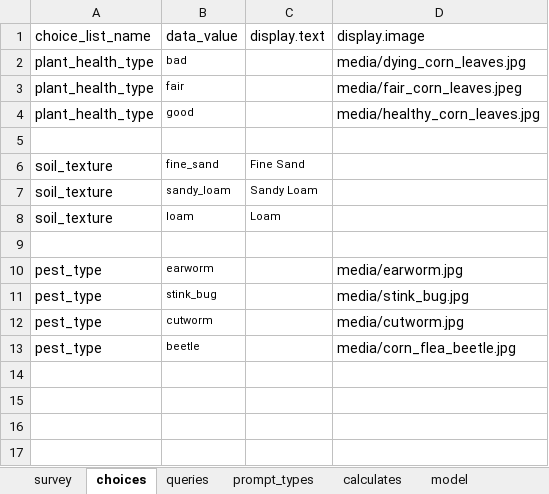
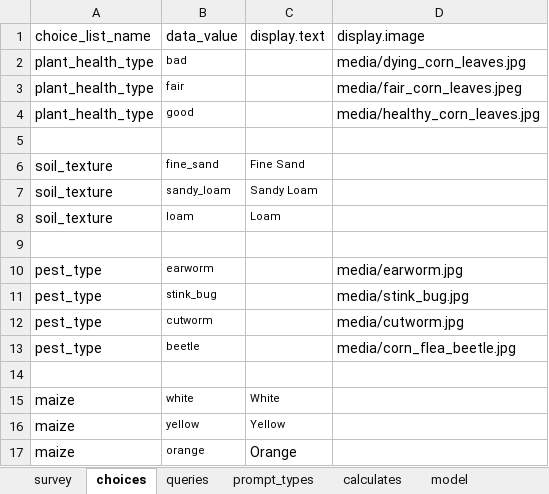
Before and after one commit to odk-x/app-designer, an Excel workbook: app/config/tables/visit/forms/visit/visit.xlsx, sheet choices, drawn as a sheet; values as stored, in another font and other column widths than the file's, no borders; the diff names each change by its address in the sheet, - before the commit and + after, or states it on an @@ line.

```diff
--- a/app/config/tables/visit/forms/visit/visit.xlsx (sheet choices)
+++ b/app/config/tables/visit/forms/visit/visit.xlsx (sheet choices)
+row 14: (empty)
+row 15: maize | white | White
+row 16: maize | yellow | Yellow
+row 17: maize | orange | Orange
```
Also changed, not shown: sheet survey, sheet properties, 21 other files.
